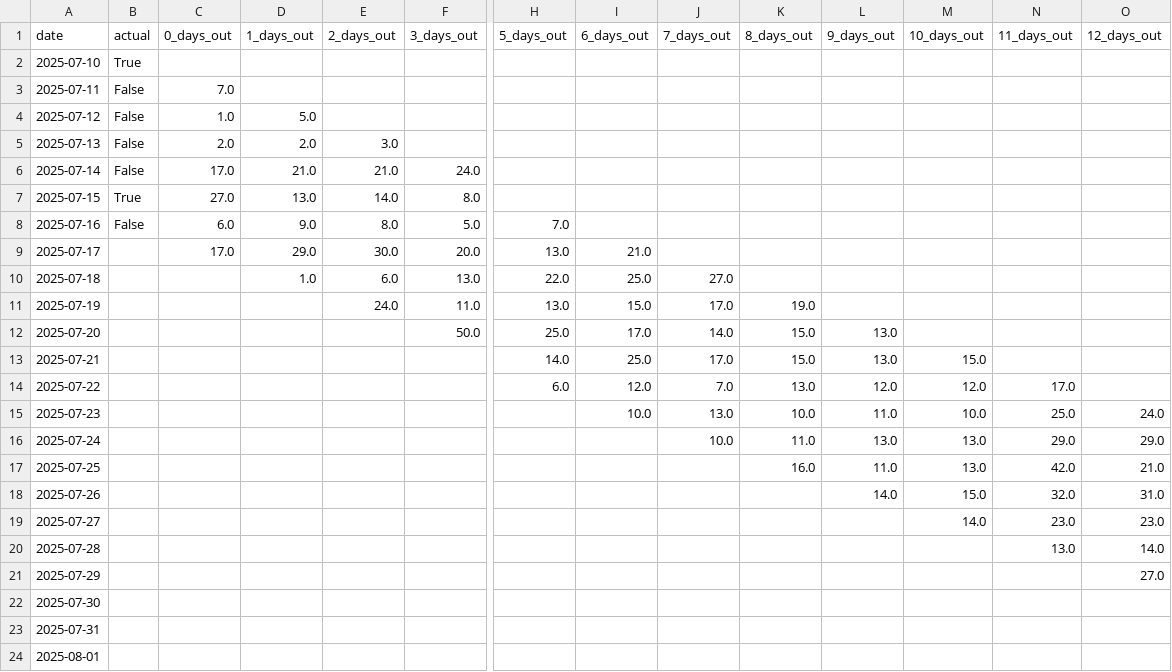
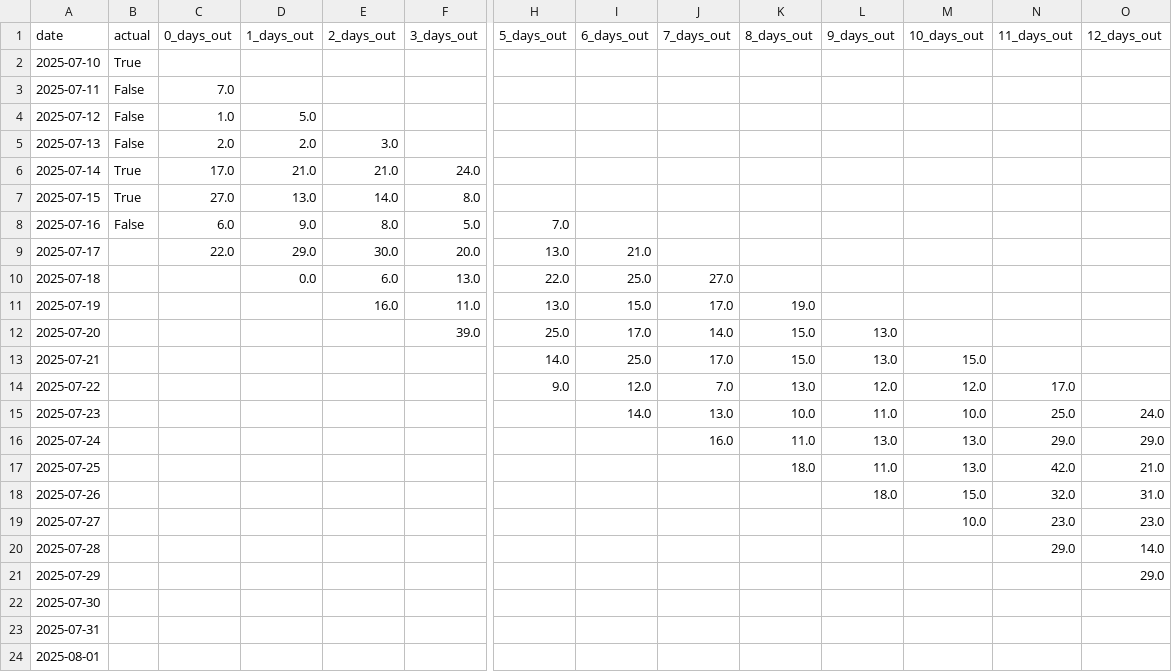
Before and after one commit to leandergo/forecast_tracker, a CSV file: boston_precip_forecast_log.csv, drawn as a sheet; only a part is shown, gaps mark what is left out; the diff covers the shown part only; the diff names each change by its address in the sheet, - before the commit and + after, or states it on an @@ line.

```diff
--- a/boston_precip_forecast_log.csv
+++ b/boston_precip_forecast_log.csv
-B6 (actual): False
+B6 (actual): True
-C9 (0_days_out): 17.0
+C9 (0_days_out): 22.0
-D10 (1_days_out): 1.0
+D10 (1_days_out): 0.0
-E11 (2_days_out): 24.0
+E11 (2_days_out): 16.0
-F12 (3_days_out): 50.0
+F12 (3_days_out): 39.0
-H14 (5_days_out): 6.0
+H14 (5_days_out): 9.0
-I15 (6_days_out): 10.0
+I15 (6_days_out): 14.0
-J16 (7_days_out): 10.0
+J16 (7_days_out): 16.0
-K17 (8_days_out): 16.0
+K17 (8_days_out): 18.0
-L18 (9_days_out): 14.0
+L18 (9_days_out): 18.0
-M19 (10_days_out): 14.0
+M19 (10_days_out): 10.0
-N20 (11_days_out): 13.0
+N20 (11_days_out): 29.0
-O21 (12_days_out): 27.0
+O21 (12_days_out): 29.0
```
Also changed, not shown: 3 edited cells elsewhere in this file, seattle_precip_forecast_log.csv, slc_precip_forecast_log.csv, 2 other files.
